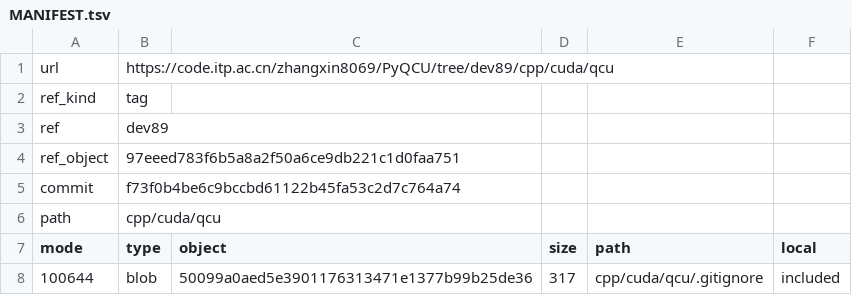
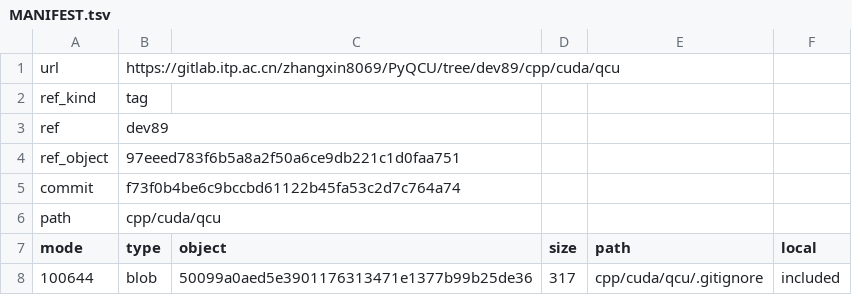
Before and after one commit to ZhangXin8069/configure, a TSV file: skills/form/references/source-snapshots/pyqcu-dev89/MANIFEST.tsv, drawn as a sheet; only a part is shown.

```diff
--- a/skills/form/references/source-snapshots/pyqcu-dev89/MANIFEST.tsv
+++ b/skills/form/references/source-snapshots/pyqcu-dev89/MANIFEST.tsv
@@ -1,2 +1,2 @@
-url	https://code.itp.ac.cn/zhangxin8069/PyQCU/tree/dev89/cpp/cuda/qcu
+url	https://gitlab.itp.ac.cn/zhangxin8069/PyQCU/tree/dev89/cpp/cuda/qcu
 ref_kind	tag
```
Also changed, not shown: skills/form/references/source-snapshots/configure-main/MANIFEST.tsv, skills/form/references/source-snapshots/lattice-qcd-at-imp.top-stab4/MANIFEST.tsv, 52 other files.
